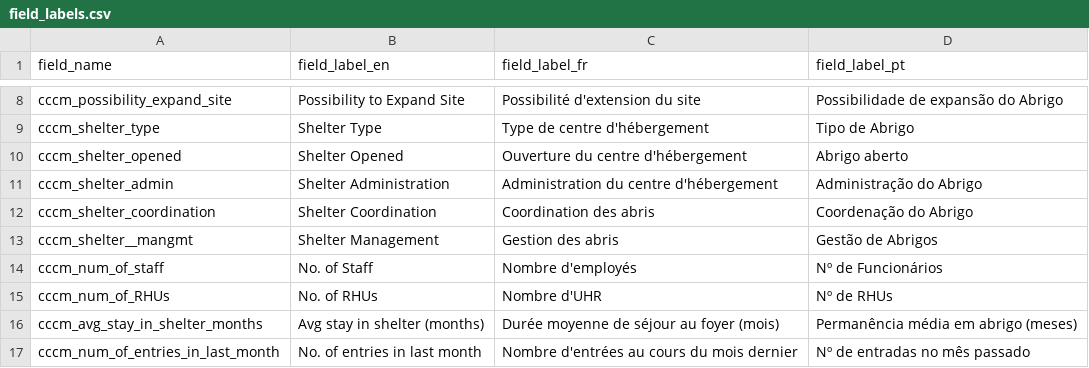
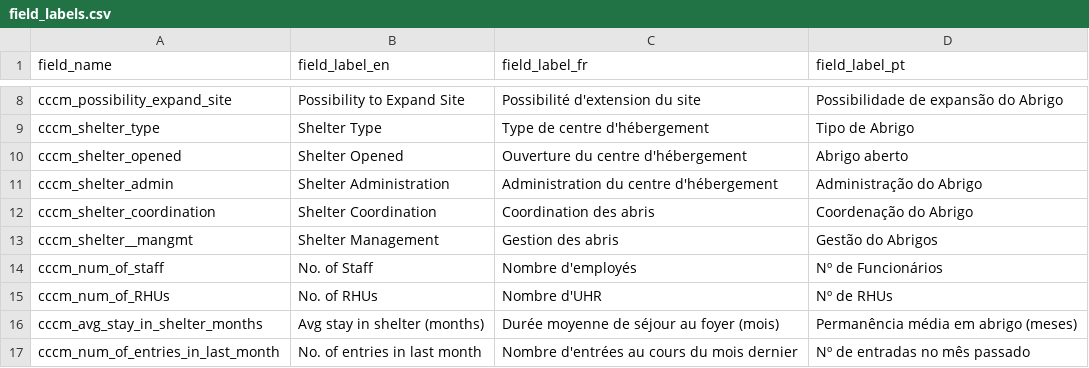
Before and after one commit to CartONG-staff/opsmap-nigeria, a CSV file: public/data/brazil/BR_FDF_s1_080421/field_labels.csv, drawn as a sheet; only a part is shown, gaps mark what is left out.

```diff
--- a/public/data/brazil/BR_FDF_s1_080421/field_labels.csv
+++ b/public/data/brazil/BR_FDF_s1_080421/field_labels.csv
@@ -12,3 +12,3 @@
 "cccm_shelter_coordination";"Shelter Coordination";"Coordination des abris";"Coordenação do Abrigo"
-"cccm_shelter__mangmt";"Shelter Management";"Gestion des abris";"Gestão de Abrigos"
+"cccm_shelter__mangmt";"Shelter Management";"Gestion des abris";"Gestão do Abrigos"
 "cccm_num_of_staff";"No. of Staff";"Nombre d'employés";"Nº de Funcionários"
```
Also changed, not shown: public/data/brazil/general_config.csv.
